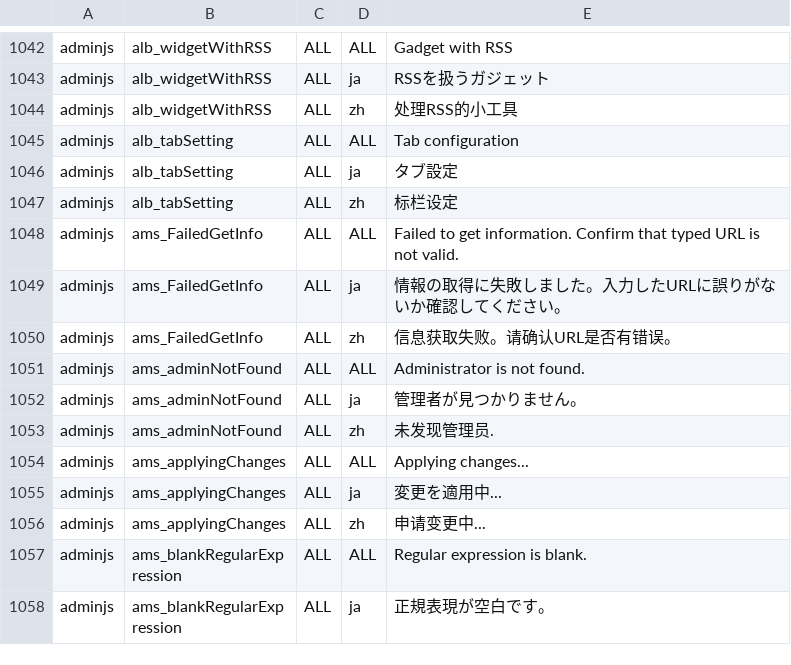
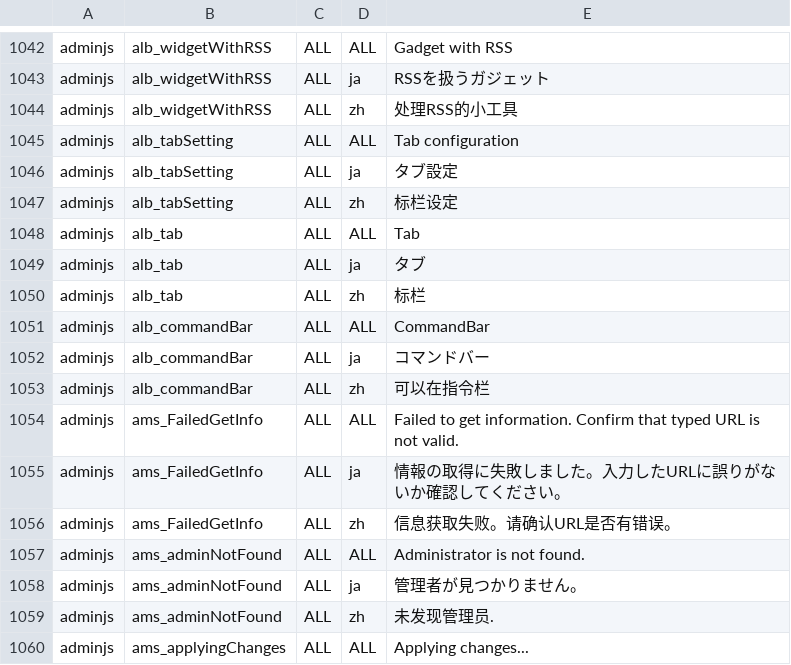
Before and after one commit to infoScoop/infoscoop, a CSV file: src/initdb/data/i18n/import.csv, drawn as a sheet; only a part is shown, gaps mark what is left out; the shorter side is filled out with more unchanged rows; the diff names each change by its address in the sheet, - before the commit and + after, or states it on an @@ line.

```diff
--- a/src/initdb/data/i18n/import.csv
+++ b/src/initdb/data/i18n/import.csv
+row 1048: adminjs | alb_tab | ALL | ALL | Tab
+row 1049: adminjs | alb_tab | ALL | ja | タブ
+row 1050: adminjs | alb_tab | ALL | zh | 标栏
+row 1051: adminjs | alb_commandBar | ALL | ALL | CommandBar
+row 1052: adminjs | alb_commandBar | ALL | ja | コマンドバー
+row 1053: adminjs | alb_commandBar | ALL | zh | 可以在指令栏
```
Also changed, not shown: 28 other files.
